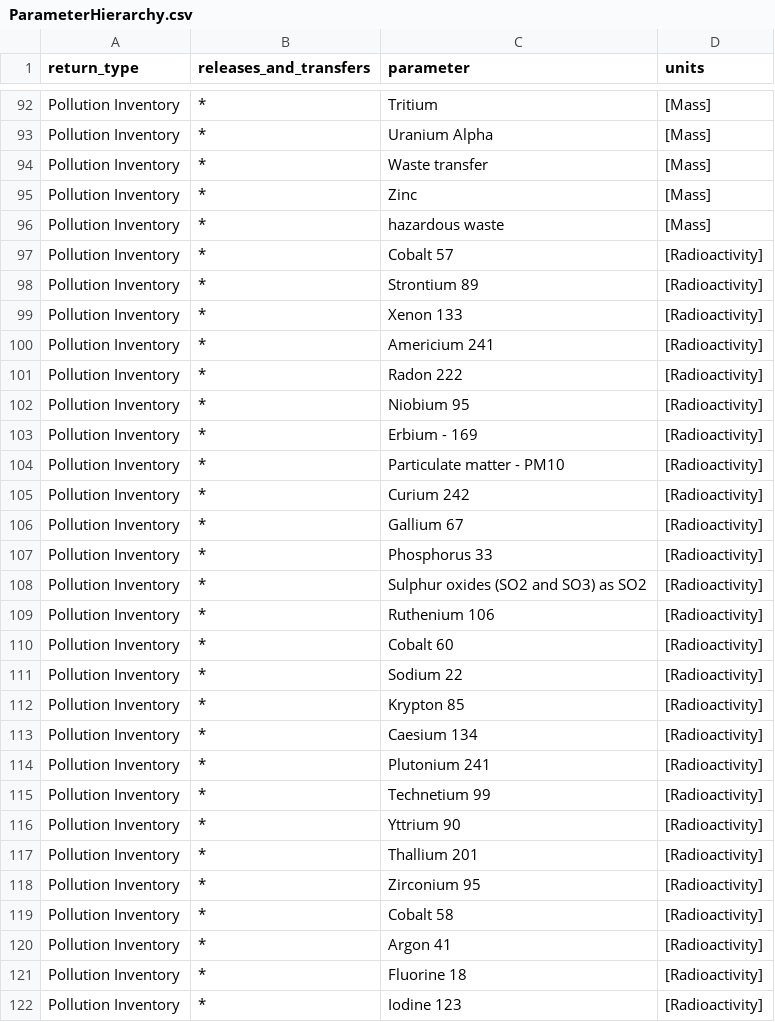
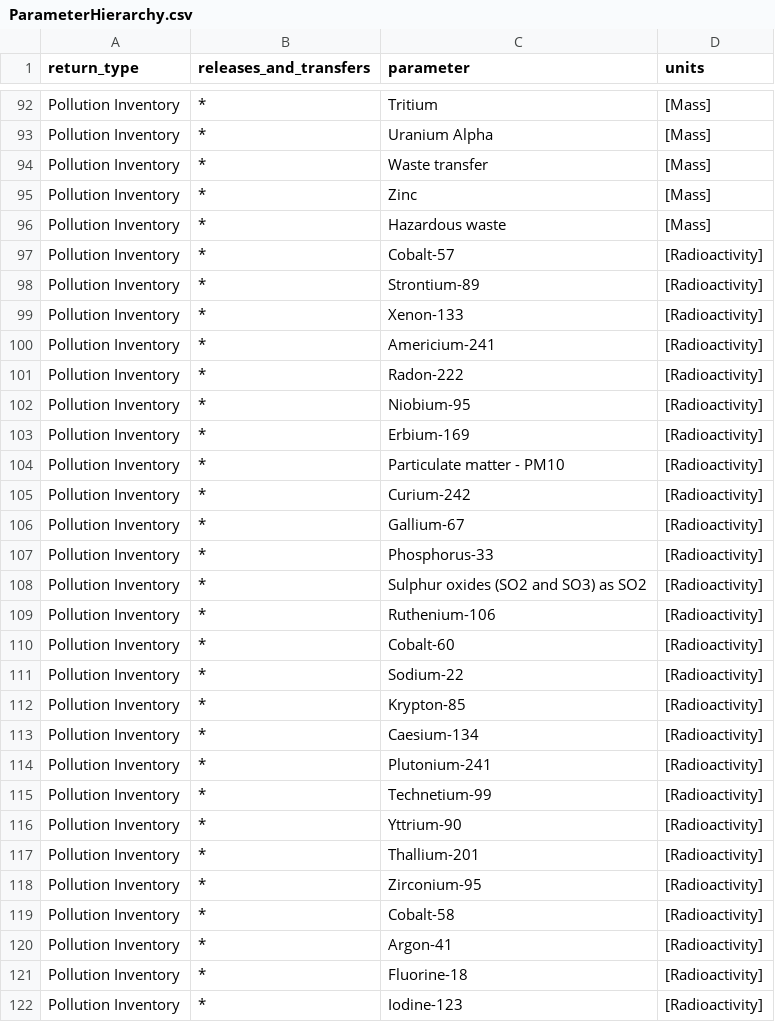
Before and after one commit to DEFRA/data-returns-data-exchange, a CSV file: src/main/resources/db/data/ParameterHierarchy.csv, drawn as a sheet; only a part is shown, gaps mark what is left out; the diff covers the shown part only.

Commit message:
Update parameter hierarchy to match parameter file updates

```diff
--- a/src/main/resources/db/data/ParameterHierarchy.csv
+++ b/src/main/resources/db/data/ParameterHierarchy.csv
@@ -95,28 +95,28 @@
 "Pollution Inventory","*","Zinc","[Mass]"
-"Pollution Inventory","*","hazardous waste","[Mass]"
-"Pollution Inventory","*","Cobalt 57","[Radioactivity]"
-"Pollution Inventory","*","Strontium 89","[Radioactivity]"
-"Pollution Inventory","*","Xenon 133","[Radioactivity]"
-"Pollution Inventory","*","Americium 241","[Radioactivity]"
-"Pollution Inventory","*","Radon 222","[Radioactivity]"
-"Pollution Inventory","*","Niobium 95","[Radioactivity]"
-"Pollution Inventory","*","Erbium - 169","[Radioactivity]"
+"Pollution Inventory","*","Hazardous waste","[Mass]"
+"Pollution Inventory","*","Cobalt-57","[Radioactivity]"
+"Pollution Inventory","*","Strontium-89","[Radioactivity]"
+"Pollution Inventory","*","Xenon-133","[Radioactivity]"
+"Pollution Inventory","*","Americium-241","[Radioactivity]"
+"Pollution Inventory","*","Radon-222","[Radioactivity]"
+"Pollution Inventory","*","Niobium-95","[Radioactivity]"
+"Pollution Inventory","*","Erbium-169","[Radioactivity]"
 "Pollution Inventory","*","Particulate matter - PM10","[Radioactivity]"
-"Pollution Inventory","*","Curium 242","[Radioactivity]"
-"Pollution Inventory","*","Gallium 67","[Radioactivity]"
-"Pollution Inventory","*","Phosphorus 33","[Radioactivity]"
+"Pollution Inventory","*","Curium-242","[Radioactivity]"
+"Pollution Inventory","*","Gallium-67","[Radioactivity]"
+"Pollution Inventory","*","Phosphorus-33","[Radioactivity]"
 "Pollution Inventory","*","Sulphur oxides (SO2 and SO3) as SO2","[Radioactivity]"
-"Pollution Inventory","*","Ruthenium 106","[Radioactivity]"
-"Pollution Inventory","*","Cobalt 60","[Radioactivity]"
-"Pollution Inventory","*","Sodium 22","[Radioactivity]"
-"Pollution Inventory","*","Krypton 85","[Radioactivity]"
-"Pollution Inventory","*","Caesium 134","[Radioactivity]"
-"Pollution Inventory","*","Plutonium 241","[Radioactivity]"
-"Pollution Inventory","*","Technetium 99","[Radioactivity]"
-"Pollution Inventory","*","Yttrium 90","[Radioactivity]"
-"Pollution Inventory","*","Thallium 201","[Radioactivity]"
-"Pollution Inventory","*","Zirconium 95","[Radioactivity]"
-"Pollution Inventory","*","Cobalt 58","[Radioactivity]"
-"Pollution Inventory","*","Argon 41","[Radioactivity]"
-"Pollution Inventory","*","Fluorine 18","[Radioactivity]"
-"Pollution Inventory","*","Iodine 123","[Radioactivity]"
+"Pollution Inventory","*","Ruthenium-106","[Radioactivity]"
+"Pollution Inventory","*","Cobalt-60","[Radioactivity]"
+"Pollution Inventory","*","Sodium-22","[Radioactivity]"
+"Pollution Inventory","*","Krypton-85","[Radioactivity]"
+"Pollution Inventory","*","Caesium-134","[Radioactivity]"
+"Pollution Inventory","*","Plutonium-241","[Radioactivity]"
+"Pollution Inventory","*","Technetium-99","[Radioactivity]"
+"Pollution Inventory","*","Yttrium-90","[Radioactivity]"
+"Pollution Inventory","*","Thallium-201","[Radioactivity]"
+"Pollution Inventory","*","Zirconium-95","[Radioactivity]"
+"Pollution Inventory","*","Cobalt-58","[Radioactivity]"
+"Pollution Inventory","*","Argon-41","[Radioactivity]"
+"Pollution Inventory","*","Fluorine-18","[Radioactivity]"
+"Pollution Inventory","*","Iodine-123","[Radioactivity]"
```
Also changed, not shown: 103 edited cells elsewhere in this file.
